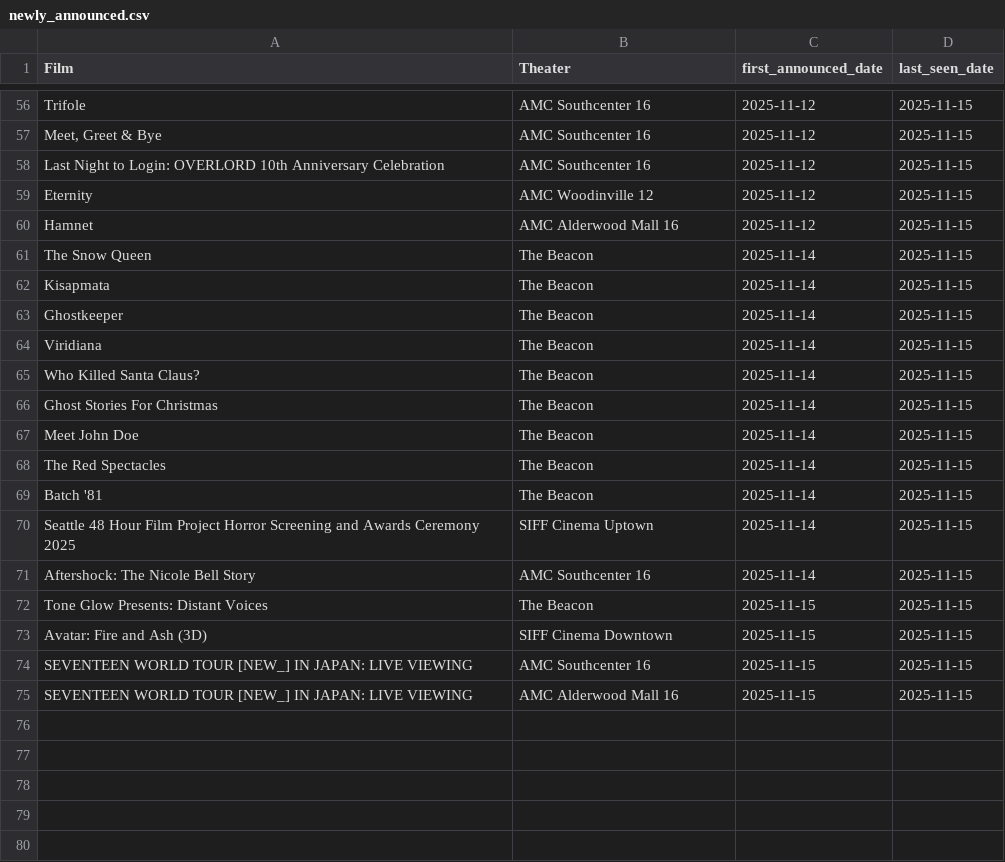
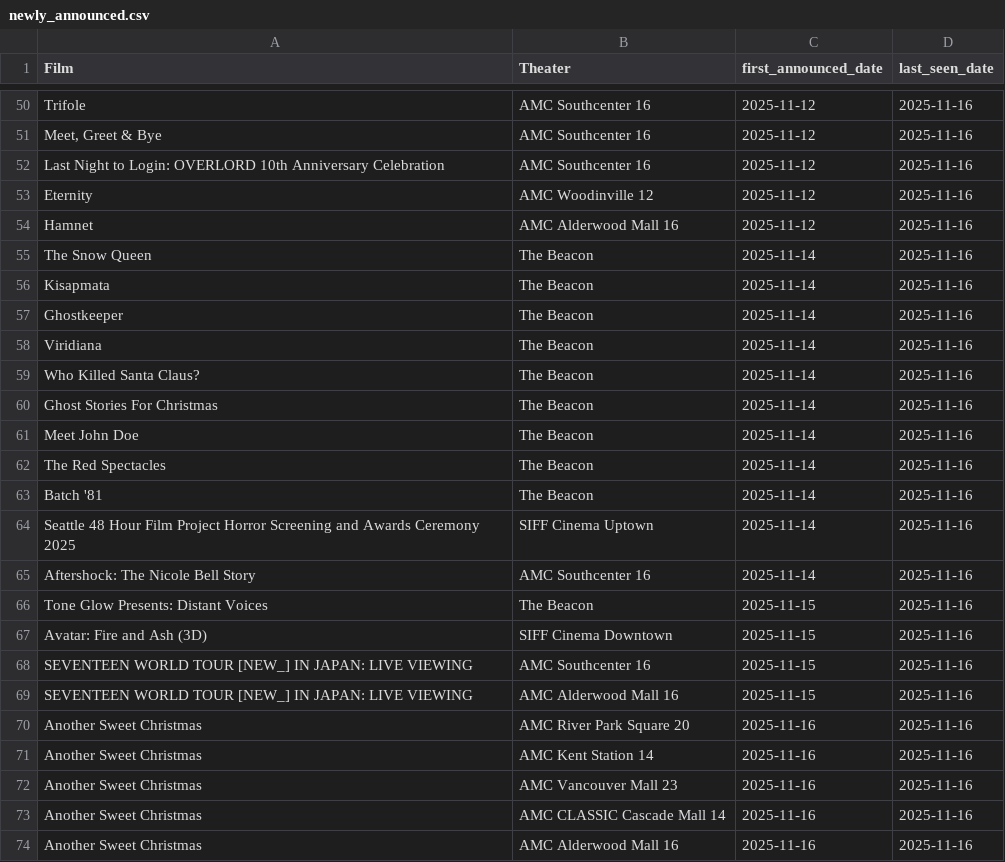
Before and after one commit to mattheuscolyn/reel-seattle, a CSV file: public/data/newly_announced.csv, drawn as a sheet; only a part is shown, gaps mark what is left out; addresses are those after the commit; the diff covers the shown part only; the diff names each change by its address in the sheet, - before the commit and + after, or states it on an @@ line.

```diff
--- a/public/data/newly_announced.csv
+++ b/public/data/newly_announced.csv
-D50:D69 (last_seen_date): 2025-11-15
+D50:D69 (last_seen_date): 2025-11-16
+row 70: Another Sweet Christmas | AMC River Park Square 20 | 2025-11-16 | 2025-11-16
+row 71: Another Sweet Christmas | AMC Kent Station 14 | 2025-11-16 | 2025-11-16
+row 72: Another Sweet Christmas | AMC Vancouver Mall 23 | 2025-11-16 | 2025-11-16
+row 73: Another Sweet Christmas | AMC CLASSIC Cascade Mall 14 | 2025-11-16 | 2025-11-16
+row 74: Another Sweet Christmas | AMC Alderwood Mall 16 | 2025-11-16 | 2025-11-16
```
Also changed, not shown: 6 removed rows and 47 edited cells elsewhere in this file, public/data/movies_announcements.csv, 2 other files.
